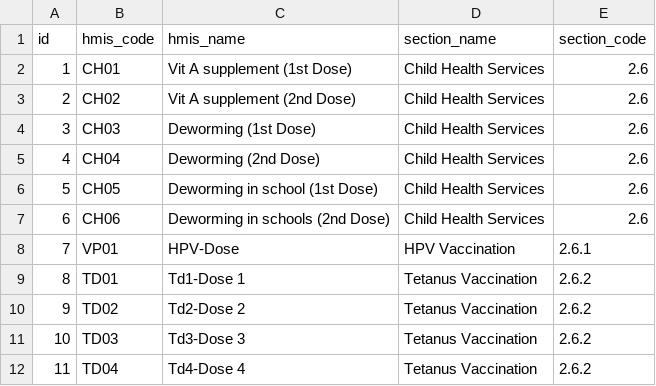
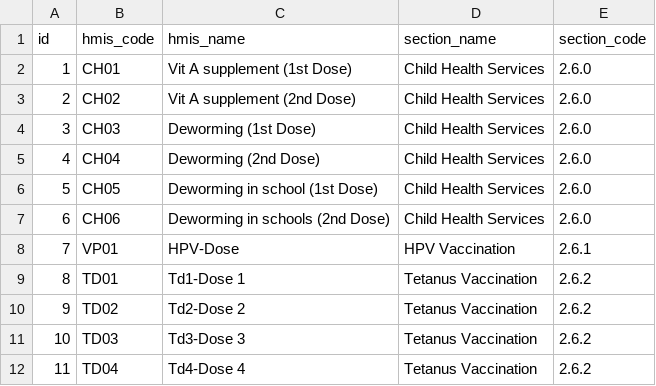
Before and after one commit to godwinjr10/eafya_data_tool, a CSV file: backend/sql/uploads/hmis_vaccines.csv, drawn as a sheet; only a part is shown.

```diff
--- a/backend/sql/uploads/hmis_vaccines.csv
+++ b/backend/sql/uploads/hmis_vaccines.csv
@@ -1,8 +1,8 @@
 id,hmis_code,hmis_name,section_name,section_code
-1,CH01,Vit A supplement (1st Dose),Child Health Services,2.6
-2,CH02,Vit A supplement (2nd Dose),Child Health Services,2.6
-3,CH03,Deworming (1st Dose),Child Health Services,2.6
-4,CH04,Deworming (2nd Dose),Child Health Services,2.6
-5,CH05,Deworming in school (1st Dose),Child Health Services,2.6
-6,CH06,Deworming in schools (2nd Dose),Child Health Services,2.6
+1,CH01,Vit A supplement (1st Dose),Child Health Services,2.6.0
+2,CH02,Vit A supplement (2nd Dose),Child Health Services,2.6.0
+3,CH03,Deworming (1st Dose),Child Health Services,2.6.0
+4,CH04,Deworming (2nd Dose),Child Health Services,2.6.0
+5,CH05,Deworming in school (1st Dose),Child Health Services,2.6.0
+6,CH06,Deworming in schools (2nd Dose),Child Health Services,2.6.0
 7,VP01,HPV-Dose ,HPV Vaccination,2.6.1
```
Also changed, not shown: backend/sql/uploads/hmis_commodities.csv, backend/sql/uploads/hmis_labtests.csv, 31 other files.
